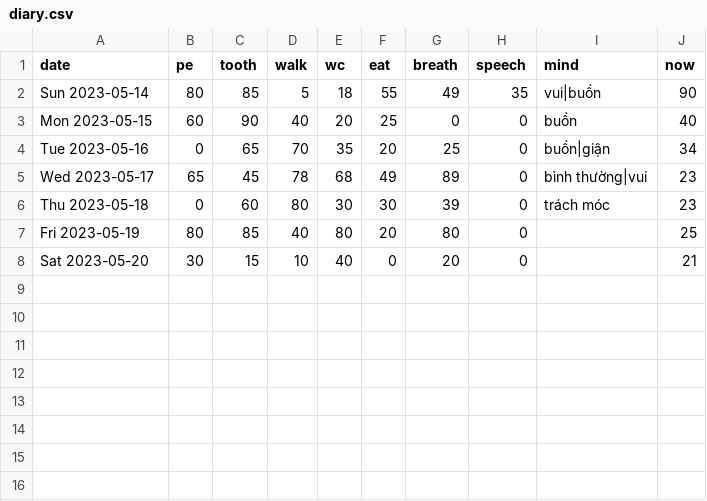
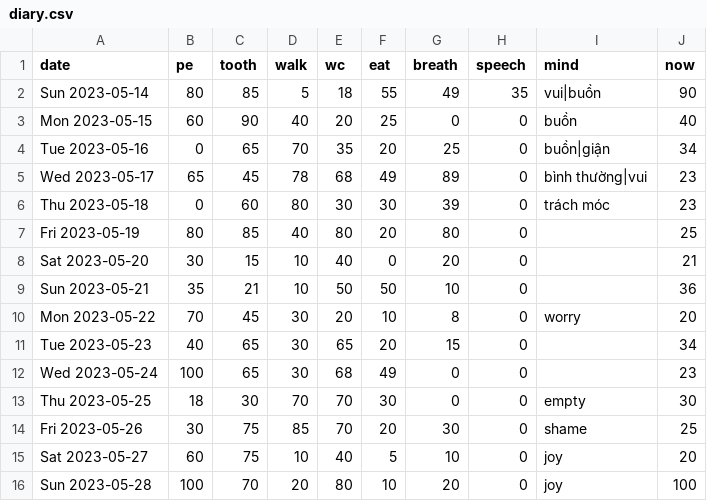
Before and after one commit to navokus/navokus.github.io, a CSV file: _data/diary.csv, drawn as a sheet.

Commit message:
Update diary.csv

```diff
--- a/_data/diary.csv
+++ b/_data/diary.csv
@@ -8 +8,9 @@ Fri 2023-05-19, 80, 85, 40, 80, 20, 80, 0,  , 25
 Sat 2023-05-20, 30, 15, 10, 40, 0, 20, 0,  , 21
+Sun 2023-05-21, 35, 21, 10, 50, 50, 10, 0,  , 36
+Mon 2023-05-22, 70, 45, 30, 20, 10, 8, 0, worry, 20
+Tue 2023-05-23, 40, 65, 30, 65, 20, 15, 0, , 34
+Wed 2023-05-24, 100, 65, 30, 68, 49, 0, 0, , 23
+Thu 2023-05-25, 18, 30, 70, 70, 30, 0, 0, empty , 30
+Fri 2023-05-26, 30, 75, 85, 70, 20, 30, 0, shame , 25
+Sat 2023-05-27, 60, 75, 10, 40, 5, 10, 0, joy , 20
+Sun 2023-05-28, 100, 70, 20, 80, 10, 20, 0, joy , 100
```
